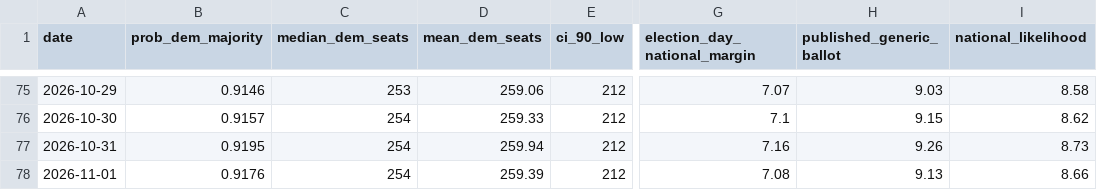
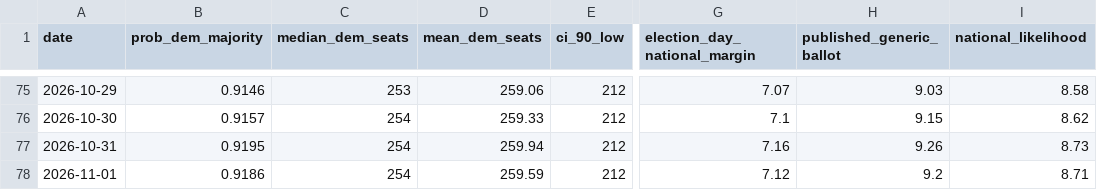
Before and after one commit to grantbw4/2026-midterms-forecast, a CSV file: outputs/timeline.csv, drawn as a sheet; only a part is shown, gaps mark what is left out; the diff names each change by its address in the sheet, - before the commit and + after, or states it on an @@ line.

```diff
--- a/outputs/timeline.csv
+++ b/outputs/timeline.csv
-B78 (prob_dem_majority): 0.9176
+B78 (prob_dem_majority): 0.9186
-D78 (mean_dem_seats): 259.39
+D78 (mean_dem_seats): 259.59
-G78 (election_day_national_margin): 7.08
+G78 (election_day_national_margin): 7.12
-H78 (published_generic_ballot): 9.13
+H78 (published_generic_ballot): 9.2
-I78 (national_likelihood): 8.66
+I78 (national_likelihood): 8.71
```
Also changed, not shown: data/processed/silver_generic_history.csv, data/processed/silver_generic_polls.csv, 13 other files.
